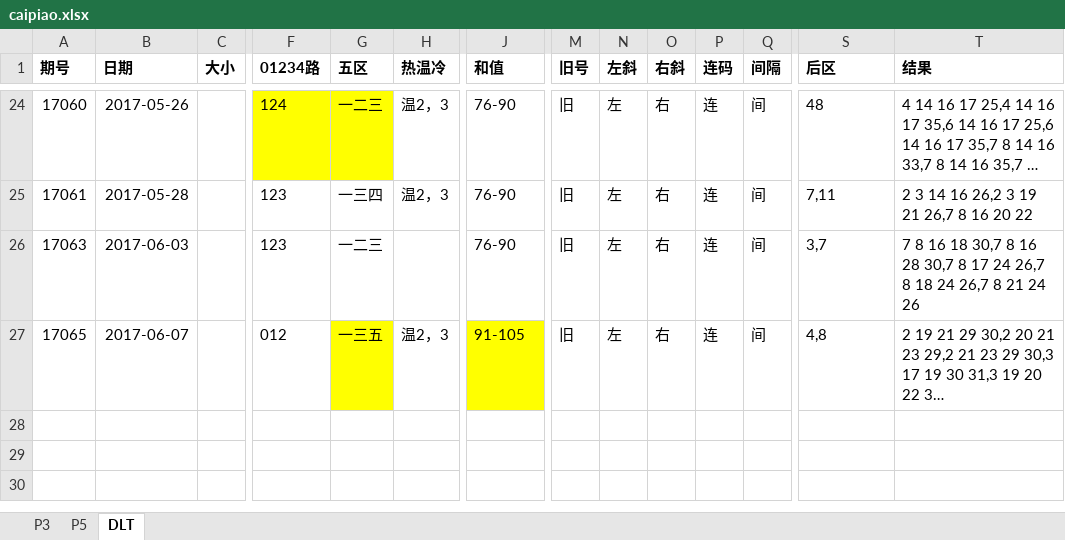
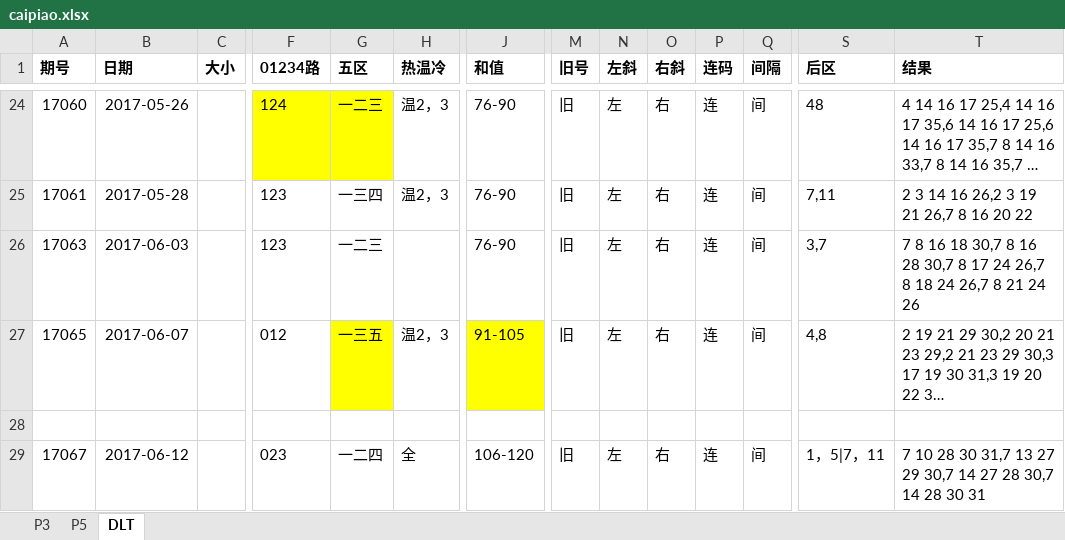
Before and after one commit to zhoubo8308/caipiao, an Excel workbook: caipiao.xlsx, sheet DLT, drawn as a sheet; only a part is shown, gaps mark what is left out; long unchanged cells end in …; values as stored, in another font and other column widths than the file's, no borders; rows hold the shown columns only; the diff names each change by its address in the sheet, - before the commit and + after, or states it on an @@ line.

```diff
--- a/caipiao.xlsx (sheet DLT)
+++ b/caipiao.xlsx (sheet DLT)
+row 28: (empty)
+row 29: 17067 | 2017-06-12 |  | 023 | 一二四 | 全 | 106-120 | 旧 | 左 | 右 | 连 | 间 | 1，5|7，11 | 7 10 28 30 31,7 13 27 29 30,7 14 27 28 30,7 14 28 30 31
```
Also changed, not shown: sheet P5, sheet P3.
